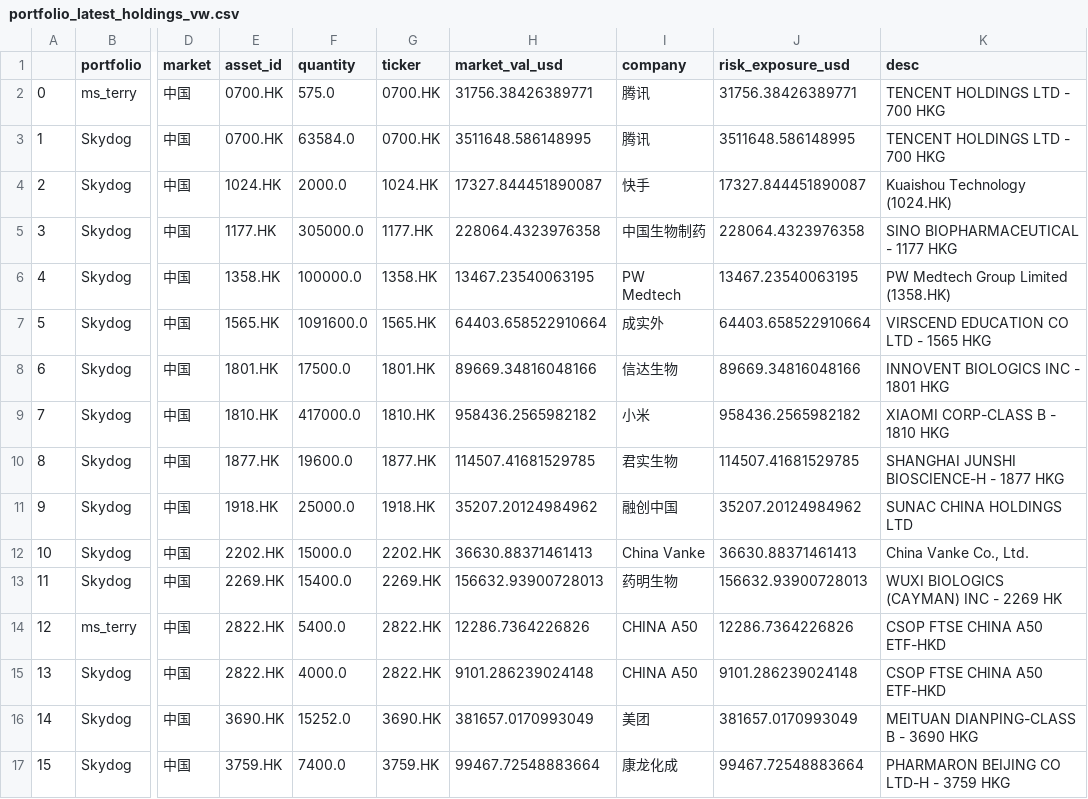
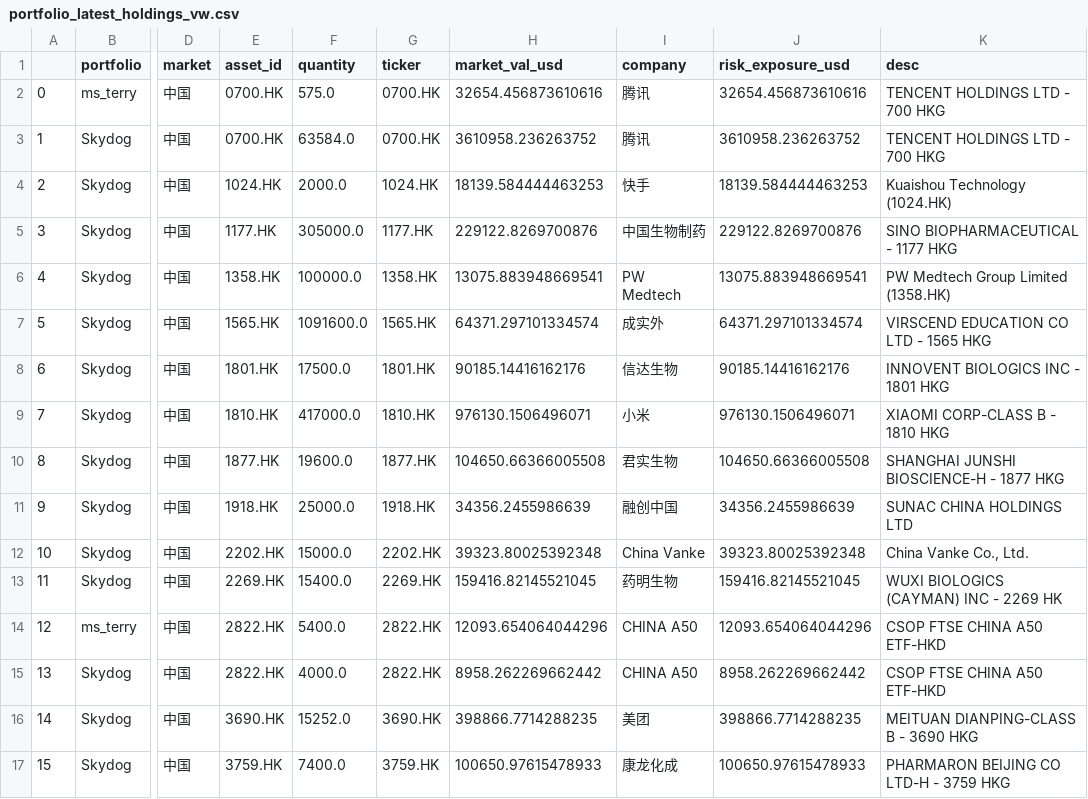
Before and after one commit to koalainfotech/skydog, a CSV file: data/skydog/portfolio_latest_holdings_vw.csv, drawn as a sheet; only a part is shown, gaps mark what is left out; the diff covers the shown part only; the diff names each change by its address in the sheet, - before the commit and + after, or states it on an @@ line.

```diff
--- a/data/skydog/portfolio_latest_holdings_vw.csv
+++ b/data/skydog/portfolio_latest_holdings_vw.csv
-H2 (market_val_usd): 31756.38426389771
+H2 (market_val_usd): 32654.456873610616
-J2 (risk_exposure_usd): 31756.38426389771
+J2 (risk_exposure_usd): 32654.456873610616
-H3 (market_val_usd): 3511648.586148995
+H3 (market_val_usd): 3610958.236263752
-J3 (risk_exposure_usd): 3511648.586148995
+J3 (risk_exposure_usd): 3610958.236263752
-H4 (market_val_usd): 17327.844451890087
+H4 (market_val_usd): 18139.584444463253
-J4 (risk_exposure_usd): 17327.844451890087
+J4 (risk_exposure_usd): 18139.584444463253
-H5 (market_val_usd): 228064.4323976358
+H5 (market_val_usd): 229122.8269700876
-J5 (risk_exposure_usd): 228064.4323976358
+J5 (risk_exposure_usd): 229122.8269700876
-H6 (market_val_usd): 13467.23540063195
+H6 (market_val_usd): 13075.883948669541
-J6 (risk_exposure_usd): 13467.23540063195
+J6 (risk_exposure_usd): 13075.883948669541
-H7 (market_val_usd): 64403.658522910664
+H7 (market_val_usd): 64371.297101334574
-J7 (risk_exposure_usd): 64403.658522910664
+J7 (risk_exposure_usd): 64371.297101334574
-H8 (market_val_usd): 89669.34816048166
+H8 (market_val_usd): 90185.14416162176
-J8 (risk_exposure_usd): 89669.34816048166
+J8 (risk_exposure_usd): 90185.14416162176
-H9 (market_val_usd): 958436.2565982182
+H9 (market_val_usd): 976130.1506496071
-J9 (risk_exposure_usd): 958436.2565982182
+J9 (risk_exposure_usd): 976130.1506496071
-H10 (market_val_usd): 114507.41681529785
+H10 (market_val_usd): 104650.66366005508
-J10 (risk_exposure_usd): 114507.41681529785
+J10 (risk_exposure_usd): 104650.66366005508
-H11 (market_val_usd): 35207.20124984962
+H11 (market_val_usd): 34356.2455986639
-J11 (risk_exposure_usd): 35207.20124984962
+J11 (risk_exposure_usd): 34356.2455986639
-H12 (market_val_usd): 36630.88371461413
+H12 (market_val_usd): 39323.80025392348
-J12 (risk_exposure_usd): 36630.88371461413
+J12 (risk_exposure_usd): 39323.80025392348
-H13 (market_val_usd): 156632.93900728013
+H13 (market_val_usd): 159416.82145521045
-J13 (risk_exposure_usd): 156632.93900728013
+J13 (risk_exposure_usd): 159416.82145521045
-H14 (market_val_usd): 12286.7364226826
+H14 (market_val_usd): 12093.654064044296
-J14 (risk_exposure_usd): 12286.7364226826
+J14 (risk_exposure_usd): 12093.654064044296
-H15 (market_val_usd): 9101.286239024148
+H15 (market_val_usd): 8958.262269662442
-J15 (risk_exposure_usd): 9101.286239024148
+J15 (risk_exposure_usd): 8958.262269662442
-H16 (market_val_usd): 381657.0170993049
+H16 (market_val_usd): 398866.7714288235
-J16 (risk_exposure_usd): 381657.0170993049
+J16 (risk_exposure_usd): 398866.7714288235
-H17 (market_val_usd): 99467.72548883664
+H17 (market_val_usd): 100650.97615478933
-J17 (risk_exposure_usd): 99467.72548883664
+J17 (risk_exposure_usd): 100650.97615478933
```
Also changed, not shown: 96 edited cells elsewhere in this file, data/skydog/latest_price.csv, data/skydog/security_transactions.csv, 4 other files.
